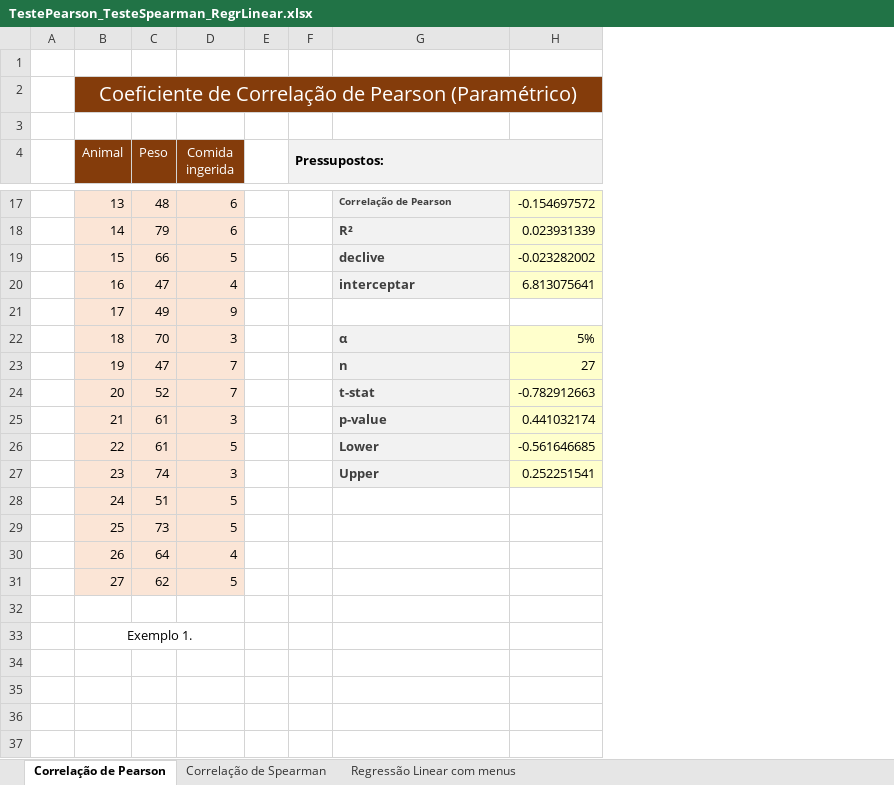
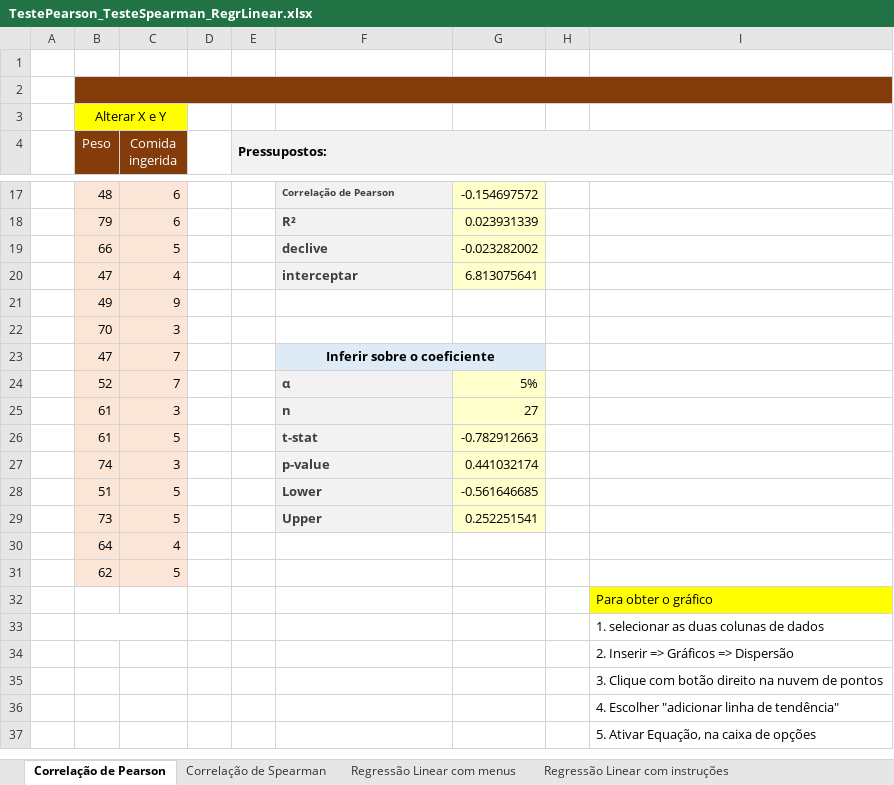
Before and after one commit to jpcaveiro/bioestatistica-exercicios, an Excel workbook: c5-corr-regressao/TestePearson_TesteSpearman_RegrLinear.xlsx, sheet Correlação de Pearson, drawn as a sheet; only a part is shown, gaps mark what is left out; values as stored, in another font and other column widths than the file's, no borders; charts and pictures not drawn; removed rows and columns are numbered as before the commit, all else as after; the diff covers the shown part only; the diff names each change by its address in the sheet, - before the commit and + after, or states it on an @@ line.

```diff
--- a/c5-corr-regressao/TestePearson_TesteSpearman_RegrLinear.xlsx (sheet Correlação de Pearson)
+++ b/c5-corr-regressao/TestePearson_TesteSpearman_RegrLinear.xlsx (sheet Correlação de Pearson)
+sheet tab: Regressão Linear com instruções
-column B (Animal), row 2: Coeficiente de Correlação de Pearson (Paramétrico); rows 17-27: 13 | 14 | 15 | 16 | 17 | 18 | 19 | 20 | 21 | 22 | 23; rows 30-33: 26 | 27 |  | Exemplo 1.
+column H, empty
+column I, rows 32-37: Para obter o gráfico | 1. selecionar as duas colunas de dados | 2. Inserir => Gráficos => Dispersão | 3. Clique com botão direito na nuvem de pontos | 4. Escolher "adicionar linha de tendência" | 5. Ativar Equação, na caixa de opções
+B2:I2 merged
-B3 (Peso): (empty)
+B3 (Peso): Alterar X e Y
-B3:C3 fill: none
+B3:C3 fill: #FFFF00
+B3:C3 merged
-F22: α
+F22: (empty)
-F22 fill: #F2F2F2
+F22 fill: none
-G22: 5%
+G22: (empty)
-G22 fill: #FFFFCC
+G22 fill: none
-F23: n
+F23: Inferir sobre o coeficiente
@@ F23 alignment: left → center, text colour: #3F3F3F → black @@
+F23:G23 merged
-G23: 27
+G23: (empty)
-G23 fill: #FFFFCC
+G23 fill: #DEEBF7
-F24: t-stat
+F24: α
-G24: -0.782912663
+G24: 5%
+row 25:  | 61 | 3 |  |  | n | 27
+row 26:  | 61 | 5 |  |  | t-stat | -0.782912663
-B27 (Peso): 61
+B27 (Peso): 74
-B28 (Peso): 61
+B28 (Peso): 51
-B29 (Peso): 74
+B29 (Peso): 73
-C29 (Comida ingerida): 3
+C29 (Comida ingerida): 5
-row 28:  | 24 | 51 | 5
-row 29:  | 25 | 73 | 5
+B33:C33 merged
```
Also changed, not shown: 1 edited cell, cell formats and merged cells elsewhere in this sheet, sheet Correlação de Spearman, sheet Regressão Linear com menus, formulas that keep their value, charts or pictures, c6-contingência/Cap6-testeIndependencia_Homogeneidade_Ajustamento.xlsx.
